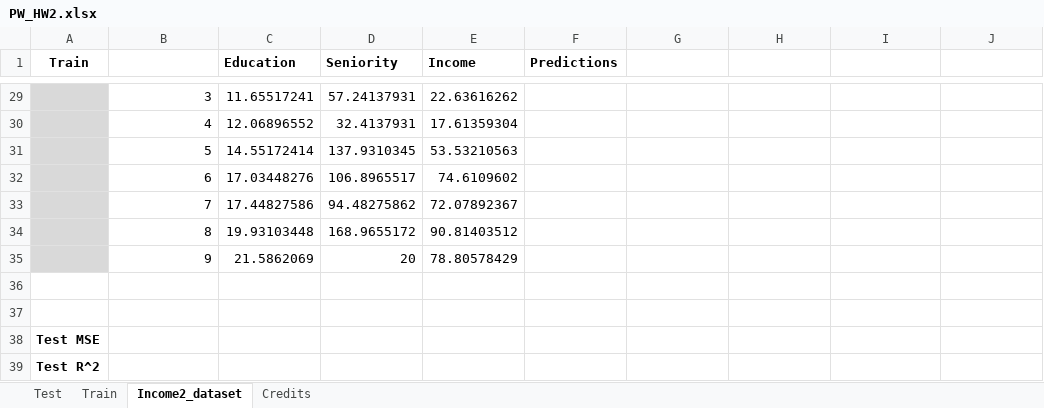
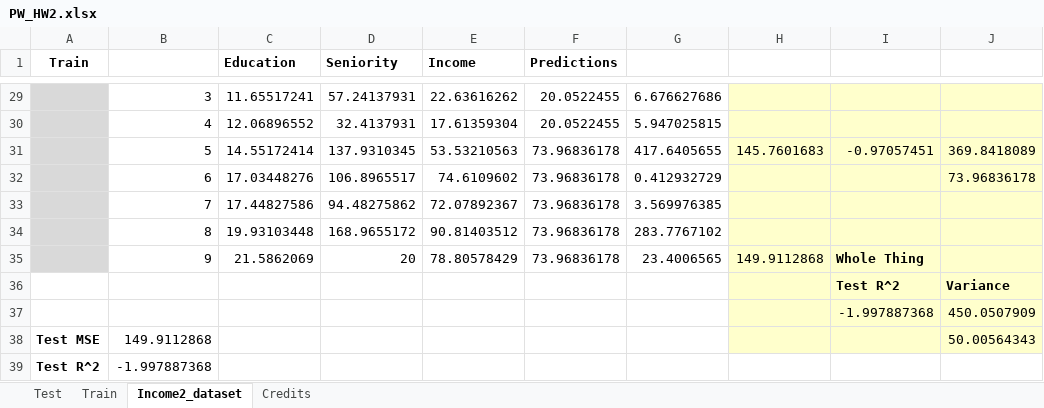
Before and after one commit to deftlyPatrick/CSC665-Algorithms, an Excel workbook: csc665/PW_HW2.xlsx, sheet Income2_dataset, drawn as a sheet; only a part is shown, gaps mark what is left out; values as stored, in another font and other column widths than the file's, no borders; removed rows and columns are numbered as before the commit, all else as after; the diff covers the shown part only; the diff names each change by its address in the sheet, - before the commit and + after, or states it on an @@ line.

```diff
--- a/csc665/PW_HW2.xlsx (sheet Income2_dataset)
+++ b/csc665/PW_HW2.xlsx (sheet Income2_dataset)
-F29:F30 (Predictions): (empty)
+F29:F30 (Predictions): 20.0522455
-G29: (empty)
+G29: 6.676627686
-H29:J30 fill: none
+H29:J30 fill: #FFFFCC
-G30: (empty)
+G30: 5.947025815
-row 31:  | 5 | 14.55172414 | 137.9310345 | 53.53210563
+row 31:  | 5 | 14.55172414 | 137.9310345 | 53.53210563 | 73.96836178 | 417.6405655 | 145.7601683 | -0.97057451 | 369.8418089
-F32:F35 (Predictions): (empty)
+F32:F35 (Predictions): 73.96836178
-G32: (empty)
+G32: 0.412932729
-H32:J38 fill: none
+H32:J38 fill: #FFFFCC
-J32: (empty)
+J32: 73.96836178
-G33: (empty)
+G33: 3.569976385
-G34: (empty)
+G34: 283.7767102
-G35: (empty)
+G35: 23.4006565
-H35: (empty)
+H35: 149.9112868
-I35: (empty)
+I35: Whole Thing
-row 36: (empty)
+row 36:  |  |  |  |  |  |  |  | Test R^2 | Variance
-row 37: (empty)
+row 37:  |  |  |  |  |  |  |  | -1.997887368 | 450.0507909
-B38: (empty)
+B38: 149.9112868
-J38: (empty)
+J38: 50.00564343
-B39: (empty)
+B39: -1.997887368
```
Also changed, not shown: 1 added row, 1 removed row, 29 edited cells and cell formats elsewhere in this sheet, sheet Train, sheet Test, 5 other files.
